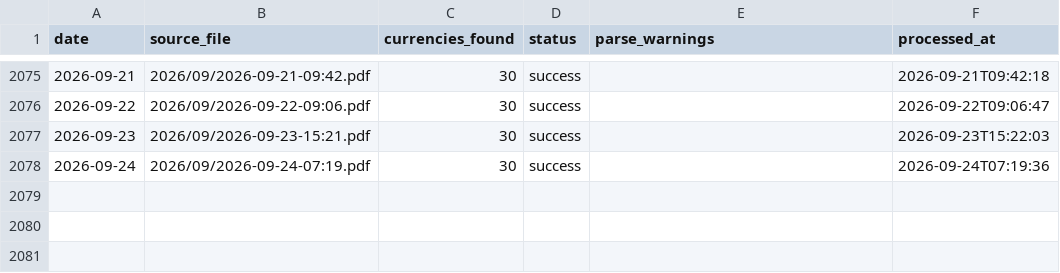
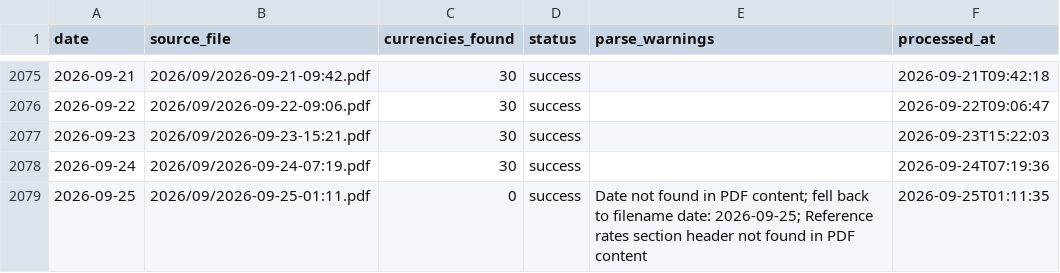
Before and after one commit to itsmecalyan/sbi-tt-rates-archive, a CSV file: rates/_metadata.csv, drawn as a sheet; only a part is shown, gaps mark what is left out; the diff names each change by its address in the sheet, - before the commit and + after, or states it on an @@ line.

```diff
--- a/rates/_metadata.csv
+++ b/rates/_metadata.csv
+row 2079: 2026-09-25 | 2026/09/2026-09-25-01:11.pdf | 0 | success | Date not found in PDF content; fell back to filename date: 2026-09-25; Reference rates section header not found in PDF content | 2026-09-25T01:11:35
```
